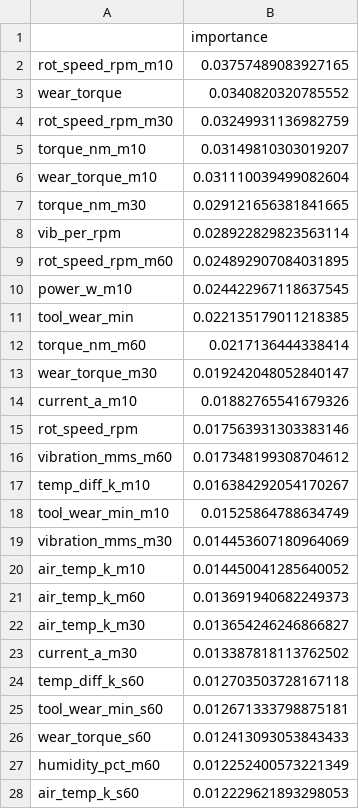
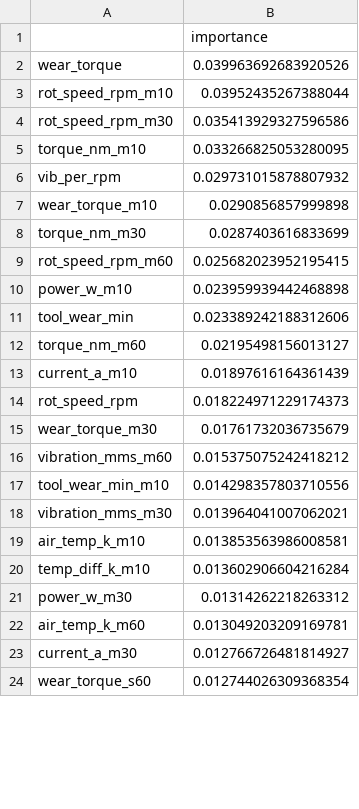
Before and after one commit to apxkzmfh789/Predictive-Maintenance, a CSV file: models/recent/feature_importance.csv, drawn as a sheet; only a part is shown; the diff covers the shown part only.

```diff
--- a/models/recent/feature_importance.csv
+++ b/models/recent/feature_importance.csv
@@ -1,28 +1,24 @@
 ,importance
-rot_speed_rpm_m10,0.03757489083927165
-wear_torque,0.0340820320785552
-rot_speed_rpm_m30,0.03249931136982759
-torque_nm_m10,0.03149810303019207
-wear_torque_m10,0.031110039499082604
-torque_nm_m30,0.029121656381841665
-vib_per_rpm,0.028922829823563114
-rot_speed_rpm_m60,0.024892907084031895
-power_w_m10,0.024422967118637545
-tool_wear_min,0.022135179011218385
-torque_nm_m60,0.0217136444338414
-wear_torque_m30,0.019242048052840147
-current_a_m10,0.01882765541679326
-rot_speed_rpm,0.017563931303383146
-vibration_mms_m60,0.017348199308704612
-temp_diff_k_m10,0.016384292054170267
-tool_wear_min_m10,0.01525864788634749
-vibration_mms_m30,0.014453607180964069
-air_temp_k_m10,0.014450041285640052
-air_temp_k_m60,0.013691940682249373
-air_temp_k_m30,0.013654246246866827
-current_a_m30,0.013387818113762502
-temp_diff_k_s60,0.012703503728167118
-tool_wear_min_s60,0.012671333798875181
-wear_torque_s60,0.012413093053843433
-humidity_pct_m60,0.012252400573221349
-air_temp_k_s60,0.012229621893298053
+wear_torque,0.039963692683920526
+rot_speed_rpm_m10,0.03952435267388044
+rot_speed_rpm_m30,0.035413929327596586
+torque_nm_m10,0.033266825053280095
+vib_per_rpm,0.029731015878807932
+wear_torque_m10,0.0290856857999898
+torque_nm_m30,0.0287403616833699
+rot_speed_rpm_m60,0.025682023952195415
+power_w_m10,0.023959939442468898
+tool_wear_min,0.023389242188312606
+torque_nm_m60,0.02195498156013127
+current_a_m10,0.01897616164361439
+rot_speed_rpm,0.018224971229174373
+wear_torque_m30,0.01761732036735679
+vibration_mms_m60,0.015375075242418212
+tool_wear_min_m10,0.014298357803710556
+vibration_mms_m30,0.013964041007062021
+air_temp_k_m10,0.013853563986008581
+temp_diff_k_m10,0.013602906604216284
+power_w_m30,0.01314262218263312
+air_temp_k_m60,0.013049203209169781
+current_a_m30,0.012766726481814927
+wear_torque_s60,0.012744026309368354
```
Also changed, not shown: 5 added rows, 1 removed row and 2 edited cells elsewhere in this file, models/recent/test_predictions.csv, 2 other files.
